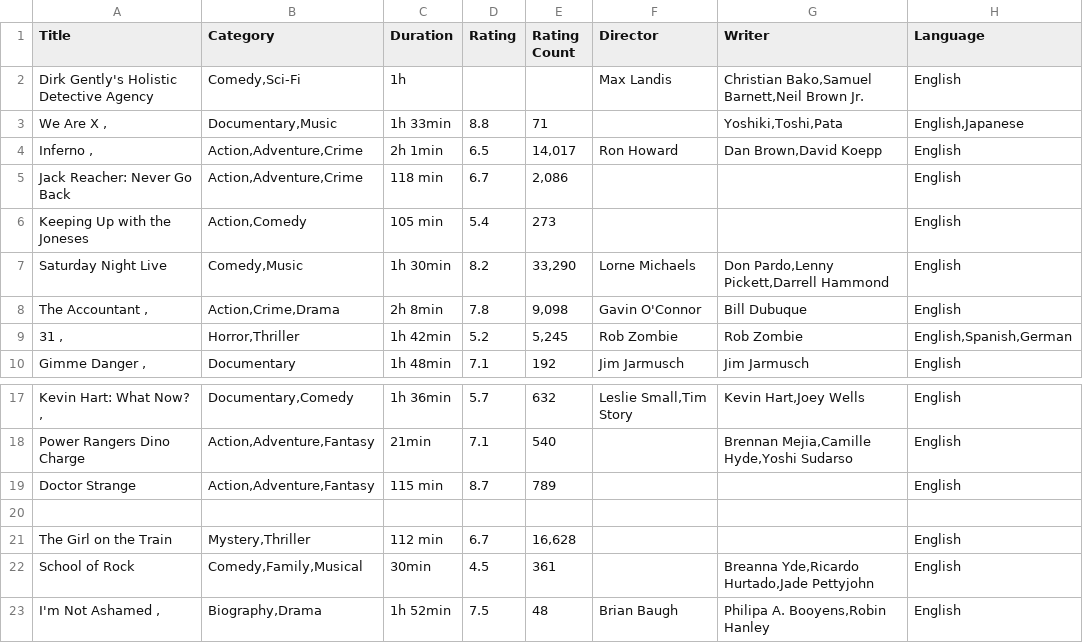
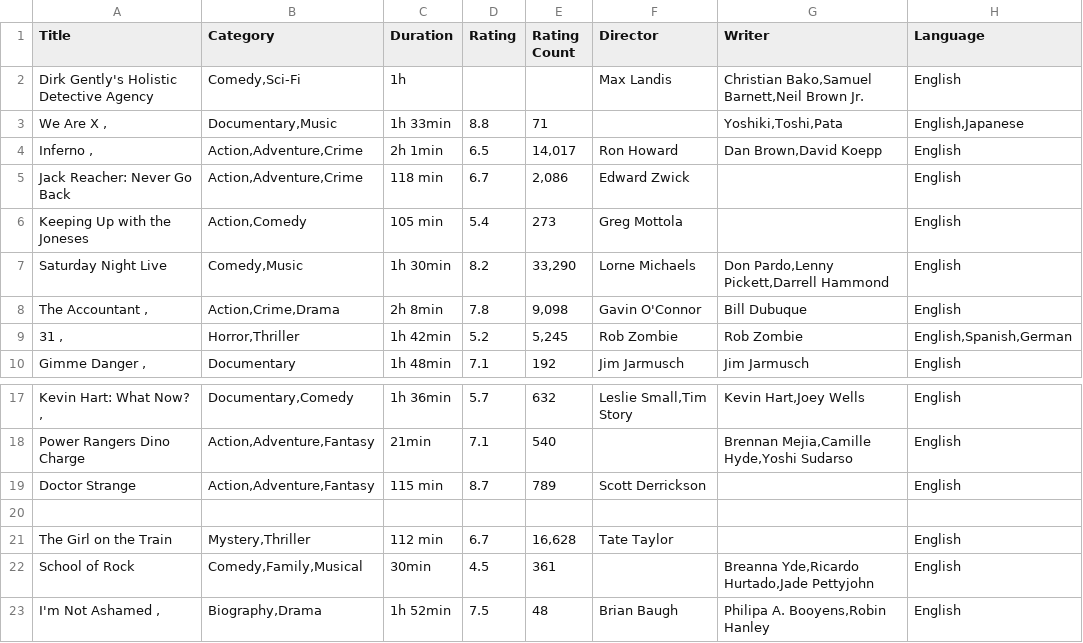
Before and after one commit to xpheal/fooRushProject, a CSV file: IMDB_scrape_data.csv, drawn as a sheet; only a part is shown, gaps mark what is left out; the diff names each change by its address in the sheet, - before the commit and + after, or states it on an @@ line.

Commit message:
temp

```diff
--- a/IMDB_scrape_data.csv
+++ b/IMDB_scrape_data.csv
-F5 (Director): (empty)
+F5 (Director): Edward Zwick
-F6 (Director): (empty)
+F6 (Director): Greg Mottola
-F19 (Director): (empty)
+F19 (Director): Scott Derrickson
-F21 (Director): (empty)
+F21 (Director): Tate Taylor
```
